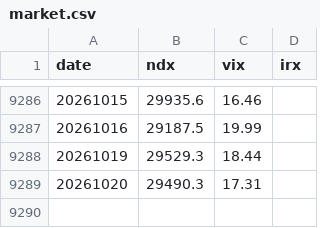
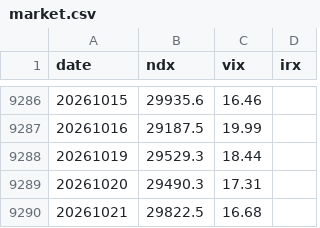
Before and after one commit to Tommy92Hill/Tripod, a CSV file: data/market.csv, drawn as a sheet; only a part is shown, gaps mark what is left out; the diff names each change by its address in the sheet, - before the commit and + after, or states it on an @@ line.

```diff
--- a/data/market.csv
+++ b/data/market.csv
+row 9290: 20261021 | 29822.5 | 16.68
```
Also changed, not shown: 2 other files.
